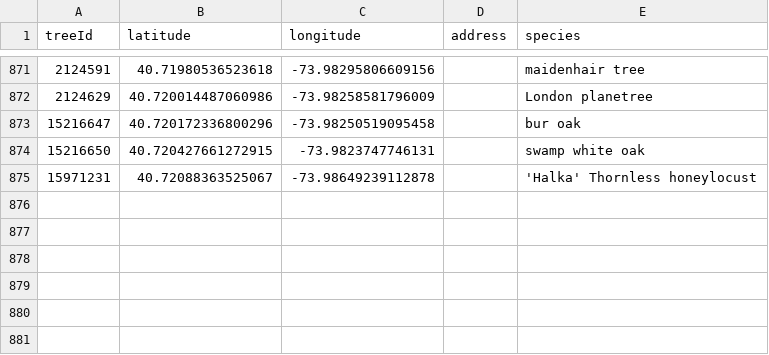
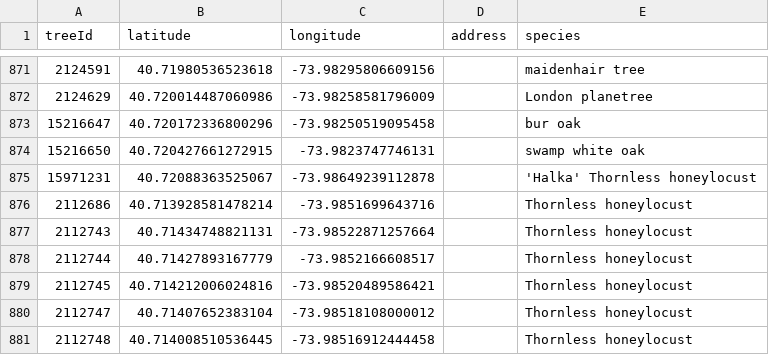
Before and after one commit to hadas-lesecologycenter/nyc-tree-dashboard, a CSV file: data/trees.csv, drawn as a sheet; only a part is shown, gaps mark what is left out.

Commit message:
Tree coords 2026-05-28 (+6)

```diff
--- a/data/trees.csv
+++ b/data/trees.csv
@@ -875 +875,7 @@ treeId,latitude,longitude,address,species
 15971231,40.72088363525067,-73.98649239112878,,'Halka' Thornless honeylocust
+2112686,40.713928581478214,-73.9851699643716,,Thornless honeylocust
+2112743,40.71434748821131,-73.98522871257664,,Thornless honeylocust
+2112744,40.71427893167779,-73.9852166608517,,Thornless honeylocust
+2112745,40.714212006024816,-73.98520489586421,,Thornless honeylocust
+2112747,40.71407652383104,-73.98518108000012,,Thornless honeylocust
+2112748,40.714008510536445,-73.98516912444458,,Thornless honeylocust
```
